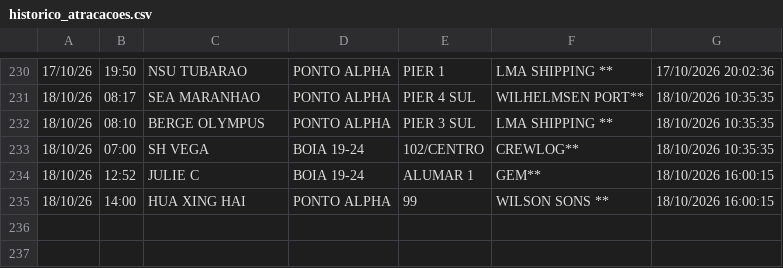
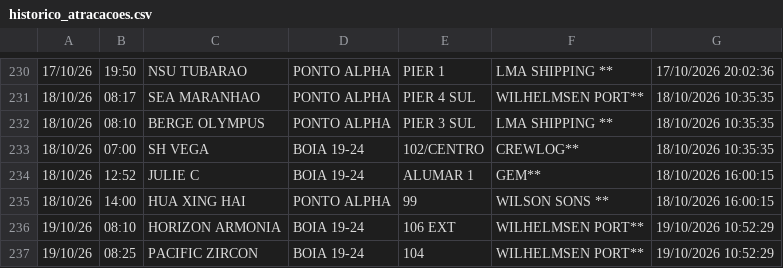
Before and after one commit to Leoofclima/Monitor-Apem, a CSV file: historico_atracacoes.csv, drawn as a sheet; only a part is shown, gaps mark what is left out; the diff names each change by its address in the sheet, - before the commit and + after, or states it on an @@ line.

```diff
--- a/historico_atracacoes.csv
+++ b/historico_atracacoes.csv
+row 236: 19/10/26 | 08:10 | HORIZON ARMONIA | BOIA 19-24 | 106 EXT | WILHELMSEN PORT** | 19/10/2026 10:52:29
+row 237: 19/10/26 | 08:25 | PACIFIC ZIRCON | BOIA 19-24 | 104 | WILHELMSEN PORT** | 19/10/2026 10:52:29
```
Also changed, not shown: 3 other files.
